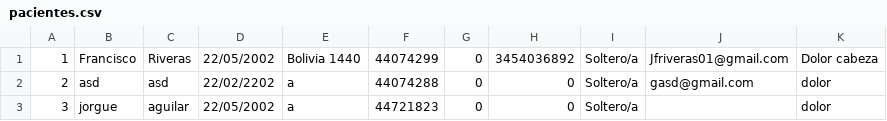
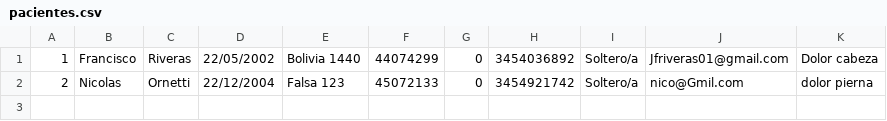
Before and after one commit to Jfriveras01/Sistema-Triage-UNER, a CSV file: src/main/java/com/miapp/triage/csv/pacientes.csv, drawn as a sheet.

Commit message:
mover paciente, lista de espera y de espera a triagado

```diff
--- a/src/main/java/com/miapp/triage/csv/pacientes.csv
+++ b/src/main/java/com/miapp/triage/csv/pacientes.csv
@@ -1,3 +1,2 @@
 1;Francisco;Riveras;22/05/2002;Bolivia 1440;44074299;0;3454036892;Soltero/a;Jfriveras01@gmail.com;Dolor cabeza
-2;asd;asd;22/02/2202;a;44074288;0;0;Soltero/a;gasd@gmail.com;dolor
-3;jorgue;aguilar;22/05/2002;a;44721823;0;0;Soltero/a;;dolor
+2;Nicolas;Ornetti;22/12/2004;Falsa 123;45072133;0;3454921742;Soltero/a;nico@Gmil.com;dolor pierna
```
Also changed, not shown: 42 other files.
